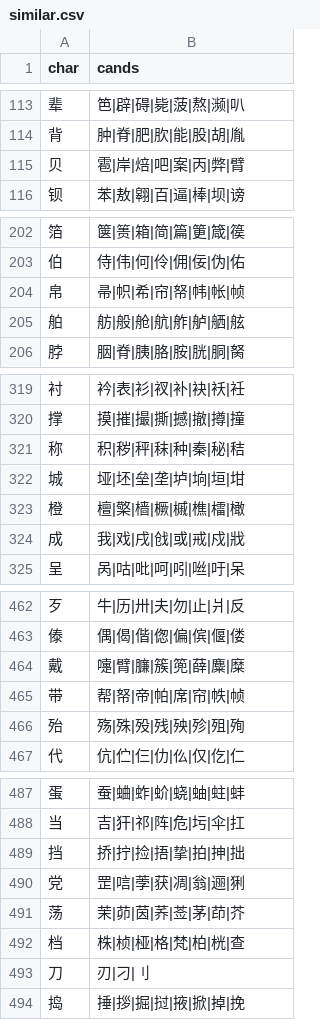
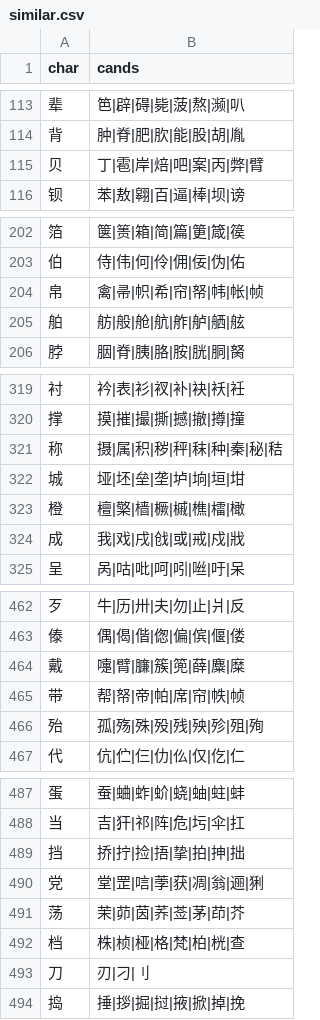
Before and after one commit to haexiao/xuecaoshu, a CSV file: app/src/main/assets/similar.csv, drawn as a sheet; only a part is shown, gaps mark what is left out; the diff covers the shown part only.

```diff
--- a/app/src/main/assets/similar.csv
+++ b/app/src/main/assets/similar.csv
@@ -114,3 +114,3 @@ char,cands
 背,肿|脊|肥|肷|能|股|胡|胤
-贝,雹|岸|焙|吧|案|丙|弊|臂
+贝,丁|雹|岸|焙|吧|案|丙|弊|臂
 钡,苯|敖|翱|百|逼|棒|坝|谤
@@ -203,3 +203,3 @@ char,cands
 伯,侍|伟|何|伶|佣|佞|伪|佑
-帛,帚|帜|希|帘|帑|帏|帐|帧
+帛,禽|帚|帜|希|帘|帑|帏|帐|帧
 舶,舫|般|舱|航|舴|舻|舾|舷
@@ -320,3 +320,3 @@ char,cands
 撑,摸|摧|撮|撕|撼|撤|撙|撞
-称,积|秽|秤|秣|种|秦|秘|秸
+称,摄|属|积|秽|秤|秣|种|秦|秘|秸
 城,垭|坯|垒|垄|垆|垧|垣|坩
@@ -465,3 +465,3 @@ char,cands
 带,帮|帑|帝|帕|席|帘|帙|帧
-殆,殇|殊|殁|残|殃|殄|殂|殉
+殆,孤|殇|殊|殁|残|殃|殄|殂|殉
 代,伉|伫|仨|仂|仫|仅|仡|仁
@@ -489,3 +489,3 @@ char,cands
 挡,挢|拧|捡|捂|挚|拍|抻|拙
-党,罡|唁|荸|获|凋|翁|逦|猁
+党,堂|罡|唁|荸|获|凋|翁|逦|猁
 荡,茉|茆|茵|荞|莶|茅|茚|芥
```
Also changed, not shown: 55 edited cells elsewhere in this file, 5 other files.
